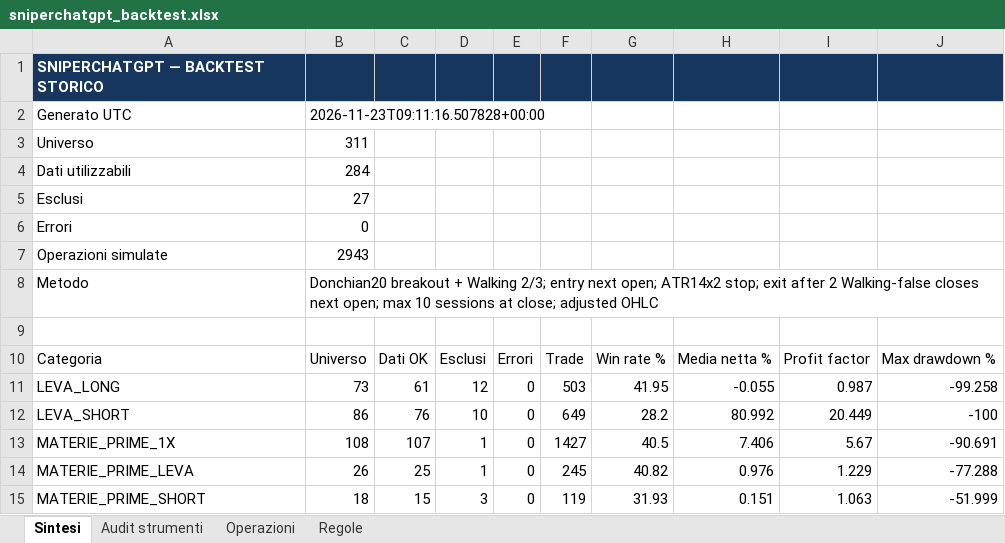
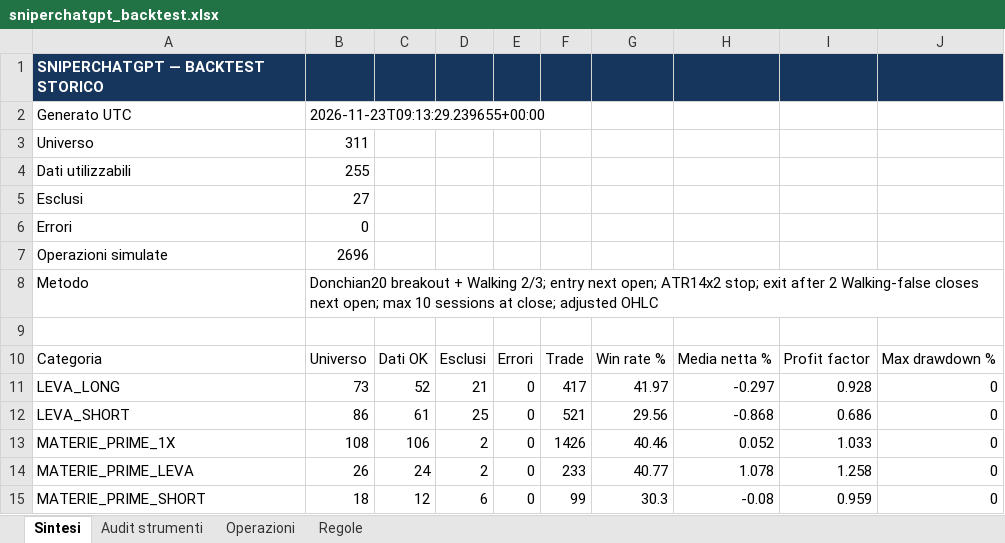
Before and after one commit to Giorgiogoldoni/sniperchatgpt, an Excel workbook: reports/sniperchatgpt_backtest.xlsx, sheet Sintesi, drawn as a sheet; values as stored, in another font and other column widths than the file's, no borders; the diff names each change by its address in the sheet, - before the commit and + after, or states it on an @@ line.

```diff
--- a/reports/sniperchatgpt_backtest.xlsx (sheet Sintesi)
+++ b/reports/sniperchatgpt_backtest.xlsx (sheet Sintesi)
-B2: 2026-11-23T09:11:16.507828+00:00
+B2: 2026-11-23T09:13:29.239655+00:00
-B4: 284
+B4: 255
-B7: 2943
+B7: 2696
-C11: 61
+C11: 52
-D11: 12
+D11: 21
-F11: 503
+F11: 417
-G11: 41.95
+G11: 41.97
-H11: -0.055
+H11: -0.297
-I11: 0.987
+I11: 0.928
-J11: -99.258
+J11: 0
-C12: 76
+C12: 61
-D12: 10
+D12: 25
-F12: 649
+F12: 521
-G12: 28.2
+G12: 29.56
-H12: 80.992
+H12: -0.868
-I12: 20.449
+I12: 0.686
-J12: -100
+J12: 0
-C13: 107
+C13: 106
-D13:D14: 1
+D13:D14: 2
-F13: 1427
+F13: 1426
-G13: 40.5
+G13: 40.46
-H13: 7.406
+H13: 0.052
-I13: 5.67
+I13: 1.033
-J13: -90.691
+J13: 0
-C14: 25
+C14: 24
-F14: 245
+F14: 233
-G14: 40.82
+G14: 40.77
-H14: 0.976
+H14: 1.078
-I14: 1.229
+I14: 1.258
-J14: -77.288
+J14: 0
-C15: 15
+C15: 12
-D15: 3
+D15: 6
-F15: 119
+F15: 99
-G15: 31.93
+G15: 30.3
-H15: 0.151
+H15: -0.08
-I15: 1.063
+I15: 0.959
-J15: -51.999
+J15: 0
```
Also changed, not shown: sheet Operazioni, sheet Audit strumenti, 3 other files.
